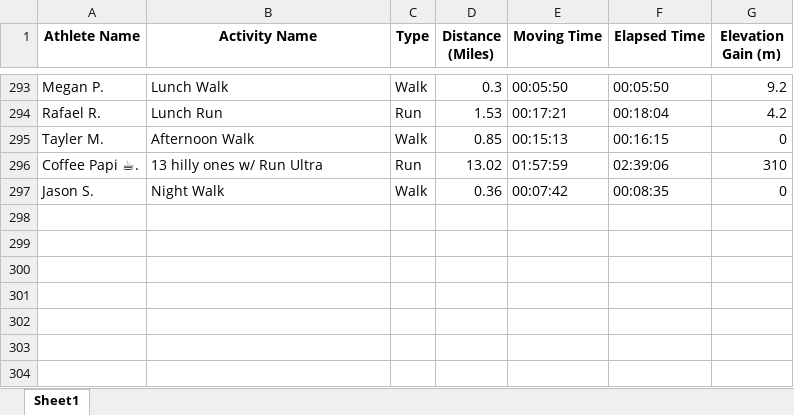
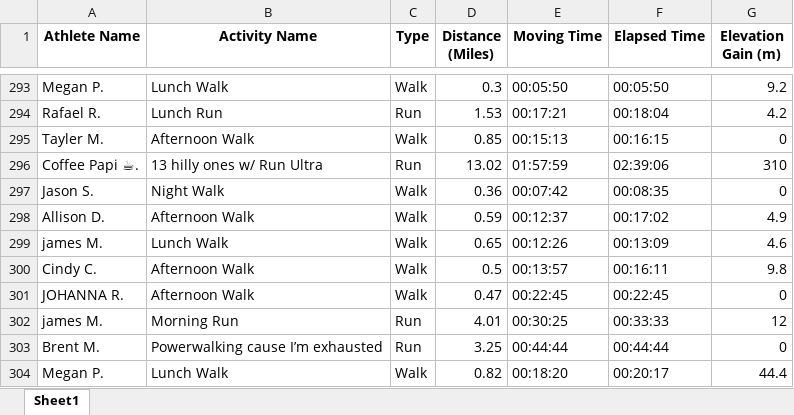
Before and after one commit to aiteam5-hub/TeamDistanceChallenge, an Excel workbook: strava_club_activities.xlsx, sheet Sheet1, drawn as a sheet; only a part is shown, gaps mark what is left out; values as stored, in another font and other column widths than the file's, no borders; the diff names each change by its address in the sheet, - before the commit and + after, or states it on an @@ line.

```diff
--- a/strava_club_activities.xlsx (sheet Sheet1)
+++ b/strava_club_activities.xlsx (sheet Sheet1)
+row 298: Allison D. | Afternoon Walk | Walk | 0.59 | 00:12:37 | 00:17:02 | 4.9
+row 299: james M. | Lunch Walk | Walk | 0.65 | 00:12:26 | 00:13:09 | 4.6
+row 300: Cindy C. | Afternoon Walk | Walk | 0.5 | 00:13:57 | 00:16:11 | 9.8
+row 301: JOHANNA R. | Afternoon Walk | Walk | 0.47 | 00:22:45 | 00:22:45 | 0
+row 302: james M. | Morning Run | Run | 4.01 | 00:30:25 | 00:33:33 | 12
+row 303: Brent M. | Powerwalking cause I’m exhausted | Run | 3.25 | 00:44:44 | 00:44:44 | 0
+row 304: Megan P. | Lunch Walk | Walk | 0.82 | 00:18:20 | 00:20:17 | 44.4
```
Also changed, not shown: 1 other file.
